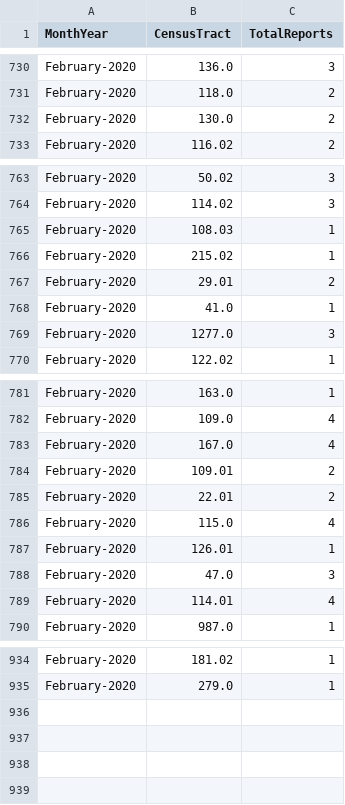
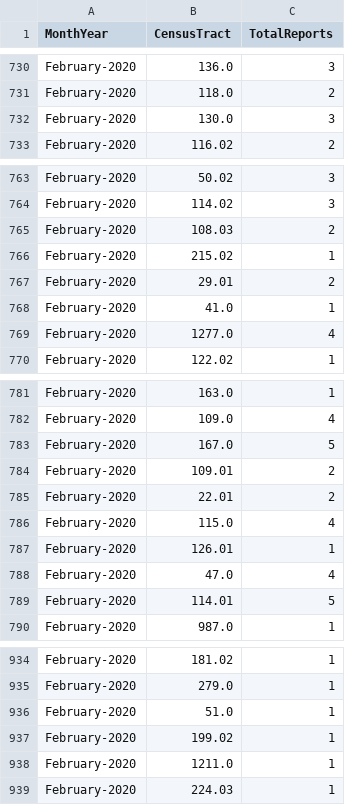
Before and after one commit to mhasan004/GasLeakProject, a CSV file: Getting_GasLeak_Data/DataFiles/GasHistory_ReportFrequency_Monthly.csv, drawn as a sheet; only a part is shown, gaps mark what is left out; the diff covers the shown part only.

```diff
--- a/Getting_GasLeak_Data/DataFiles/GasHistory_ReportFrequency_Monthly.csv
+++ b/Getting_GasLeak_Data/DataFiles/GasHistory_ReportFrequency_Monthly.csv
@@ -731,3 +731,3 @@ February-2020,136.0,3
 February-2020,118.0,2
-February-2020,130.0,2
+February-2020,130.0,3
 February-2020,116.02,2
@@ -764,3 +764,3 @@ February-2020,50.02,3
 February-2020,114.02,3
-February-2020,108.03,1
+February-2020,108.03,2
 February-2020,215.02,1
@@ -768,3 +768,3 @@ February-2020,29.01,2
 February-2020,41.0,1
-February-2020,1277.0,3
+February-2020,1277.0,4
 February-2020,122.02,1
@@ -782,3 +782,3 @@ February-2020,163.0,1
 February-2020,109.0,4
-February-2020,167.0,4
+February-2020,167.0,5
 February-2020,109.01,2
@@ -787,4 +787,4 @@ February-2020,115.0,4
 February-2020,126.01,1
-February-2020,47.0,3
-February-2020,114.01,4
+February-2020,47.0,4
+February-2020,114.01,5
 February-2020,987.0,1
@@ -935 +935,5 @@ February-2020,181.02,1
 February-2020,279.0,1
+February-2020,51.0,1
+February-2020,199.02,1
+February-2020,1211.0,1
+February-2020,224.03,1
```
Also changed, not shown: 6 edited cells elsewhere in this file, Getting_GasLeak_Data/DataFiles/GasHistory_ConEdisonTracts.csv, Getting_GasLeak_Data/DataFiles/GasHistory_ReportFrequency_Hourly.csv.
